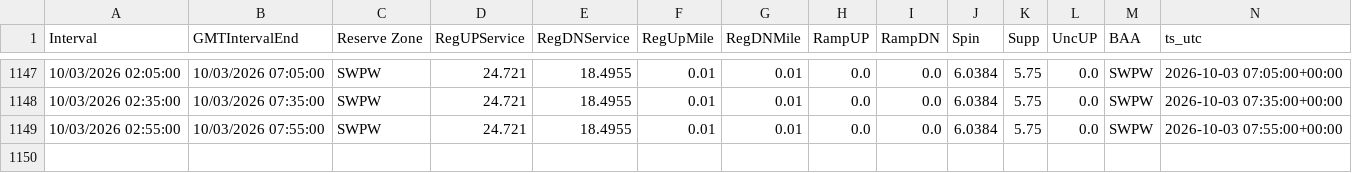
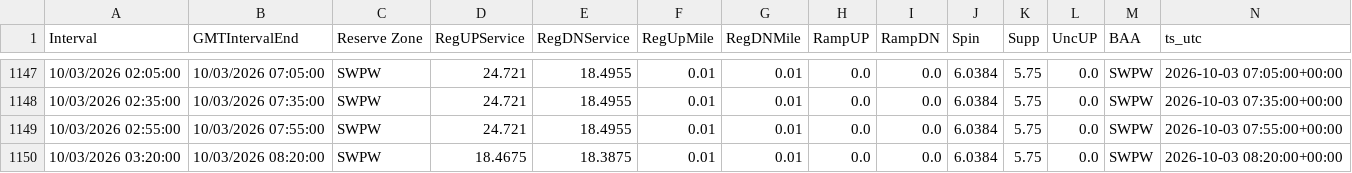
Before and after one commit to aouyitanaka/us-power-weather-relay, a CSV file: data/relay/spp_mcp.csv, drawn as a sheet; only a part is shown, gaps mark what is left out; the diff names each change by its address in the sheet, - before the commit and + after, or states it on an @@ line.

```diff
--- a/data/relay/spp_mcp.csv
+++ b/data/relay/spp_mcp.csv
+row 1150: 10/03/2026 03:20:00 | 10/03/2026 08:20:00 | SWPW | 18.4675 | 18.3875 | 0.01 | 0.01 | 0.0 | 0.0 | 6.0384 | 5.75 | 0.0 | SWPW | 2026-10-03 08:20:00+00:00
```
Also changed, not shown: data/relay/ercot_ordc.csv, data/relay/spp.csv, 1 other file.
